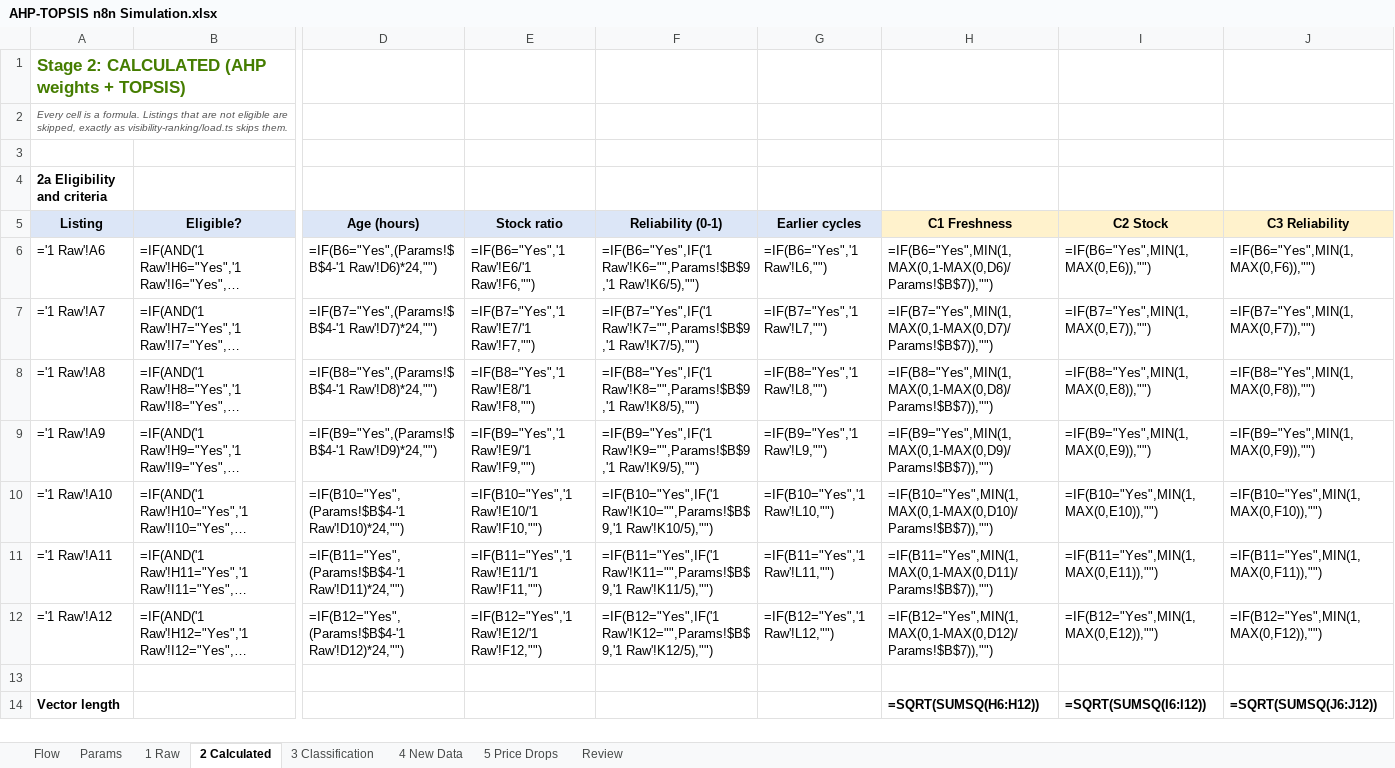
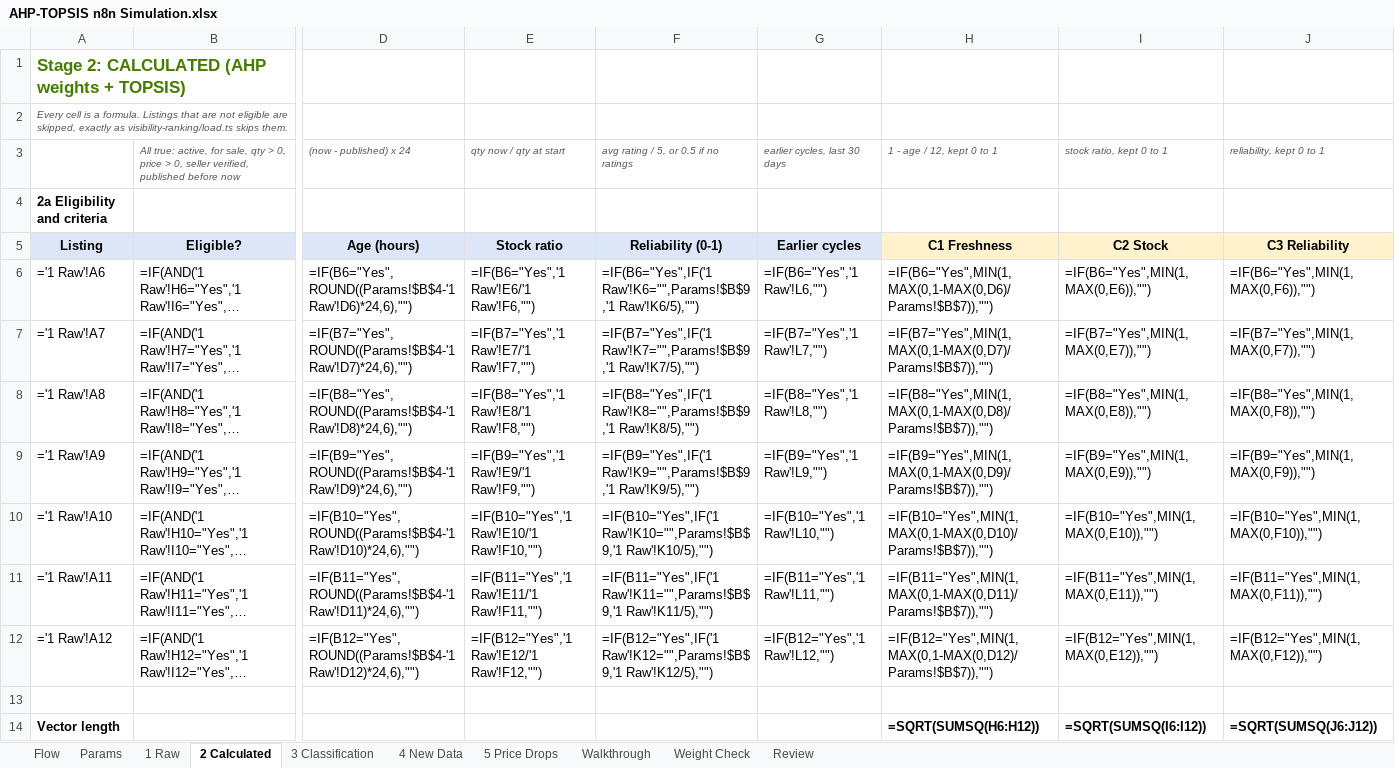
Before and after one commit to jjoaquin-dev/Agrivive, an Excel workbook: Agrivive/03 Intelligence/AHP-TOPSIS n8n Simulation.xlsx, sheet 2 Calculated, drawn as a sheet; only a part is shown, gaps mark what is left out; long unchanged cells end in …; values as stored, in another font and other column widths than the file's, no borders; formulas without a stored value are shown as written; rows hold the shown columns only; the diff names each change by its address in the sheet, - before the commit and + after, or states it on an @@ line.

```diff
--- a/Agrivive/03 Intelligence/AHP-TOPSIS n8n Simulation.xlsx (sheet 2 Calculated)
+++ b/Agrivive/03 Intelligence/AHP-TOPSIS n8n Simulation.xlsx (sheet 2 Calculated)
+sheet tab: Walkthrough
+sheet tab: Weight Check
-row 3: (empty)
+row 3:  | All true: active, for sale, qty > 0, price > 0, seller verified, published before now | (now - published) x 24 | qty now / qty at start | avg rating / 5, or 0.5 if no ratings | earlier cycles, last 30 days | 1 - age / 12, kept 0 to 1 | stock ratio, kept 0 to 1 | reliability, kept 0 to 1
-D6: =IF(B6="Yes",(Params!$B$4-'1 Raw'!D6)*24,"")
+D6: =IF(B6="Yes",ROUND((Params!$B$4-'1 Raw'!D6)*24,6),"")
-D7: =IF(B7="Yes",(Params!$B$4-'1 Raw'!D7)*24,"")
+D7: =IF(B7="Yes",ROUND((Params!$B$4-'1 Raw'!D7)*24,6),"")
-D8: =IF(B8="Yes",(Params!$B$4-'1 Raw'!D8)*24,"")
+D8: =IF(B8="Yes",ROUND((Params!$B$4-'1 Raw'!D8)*24,6),"")
-D9: =IF(B9="Yes",(Params!$B$4-'1 Raw'!D9)*24,"")
+D9: =IF(B9="Yes",ROUND((Params!$B$4-'1 Raw'!D9)*24,6),"")
-D10: =IF(B10="Yes",(Params!$B$4-'1 Raw'!D10)*24,"")
+D10: =IF(B10="Yes",ROUND((Params!$B$4-'1 Raw'!D10)*24,6),"")
-D11: =IF(B11="Yes",(Params!$B$4-'1 Raw'!D11)*24,"")
+D11: =IF(B11="Yes",ROUND((Params!$B$4-'1 Raw'!D11)*24,6),"")
-D12: =IF(B12="Yes",(Params!$B$4-'1 Raw'!D12)*24,"")
+D12: =IF(B12="Yes",ROUND((Params!$B$4-'1 Raw'!D12)*24,6),"")
```
Also changed, not shown: sheet 4 New Data, sheet 3 Classification, 1 other file.
